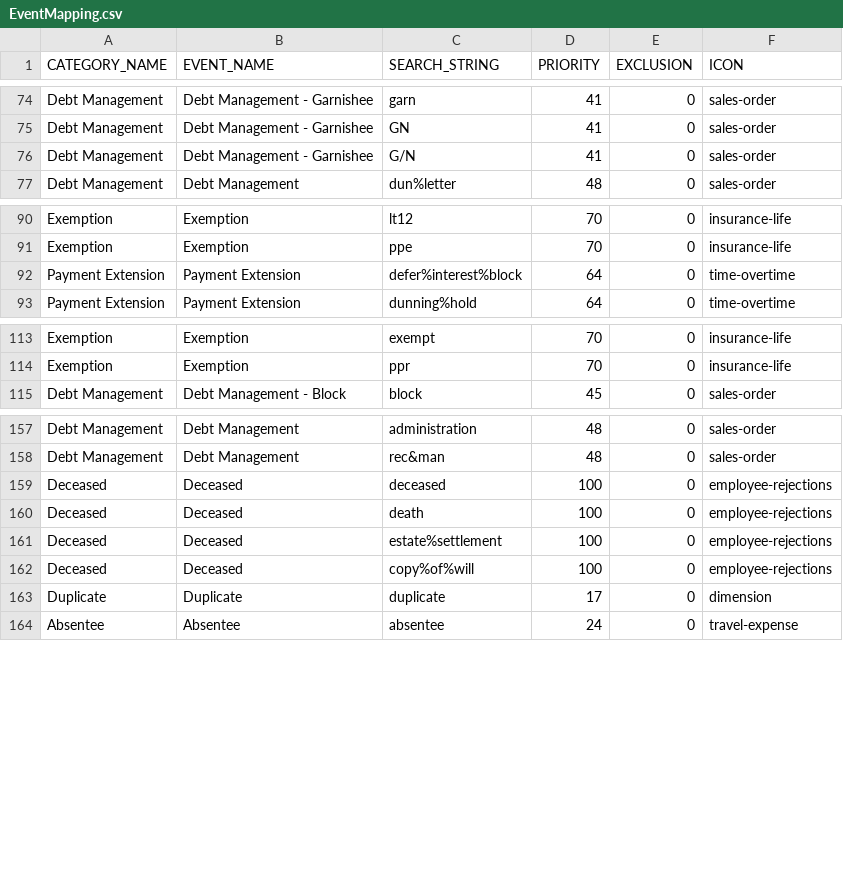
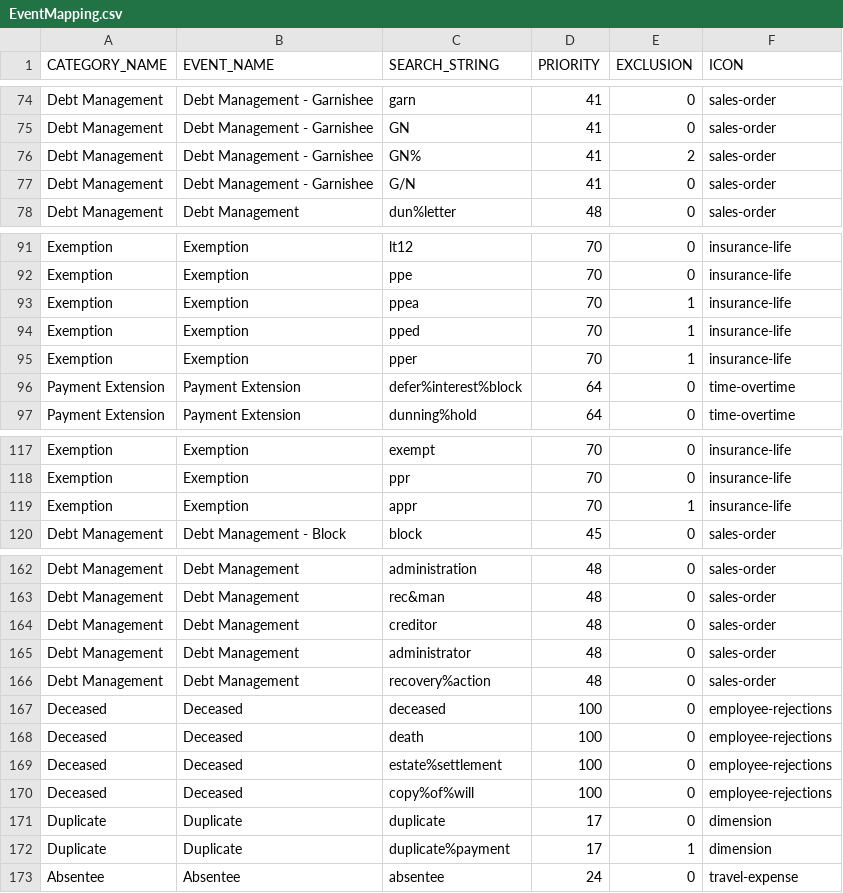
Before and after one commit to alexhonki/osr_edw_lti, a CSV file: core_db/src/data/TextData/EventMapping.csv, drawn as a sheet; only a part is shown, gaps mark what is left out; the diff covers the shown part only; the diff names each change by its address in the sheet, - before the commit and + after, or states it on an @@ line.

Commit message:
CRM EVent mapping GN

```diff
--- a/core_db/src/data/TextData/EventMapping.csv
+++ b/core_db/src/data/TextData/EventMapping.csv
+row 76: Debt Management | Debt Management - Garnishee | GN% | 41 | 2 | sales-order
+row 93: Exemption | Exemption | ppea | 70 | 1 | insurance-life
+row 94: Exemption | Exemption | pped | 70 | 1 | insurance-life
+row 95: Exemption | Exemption | pper | 70 | 1 | insurance-life
+row 119: Exemption | Exemption | appr | 70 | 1 | insurance-life
+row 164: Debt Management | Debt Management | creditor | 48 | 0 | sales-order
+row 165: Debt Management | Debt Management | administrator | 48 | 0 | sales-order
+row 166: Debt Management | Debt Management | recovery%action | 48 | 0 | sales-order
+row 172: Duplicate | Duplicate | duplicate%payment | 17 | 1 | dimension
```
Also changed, not shown: 1 added row elsewhere in this file.
